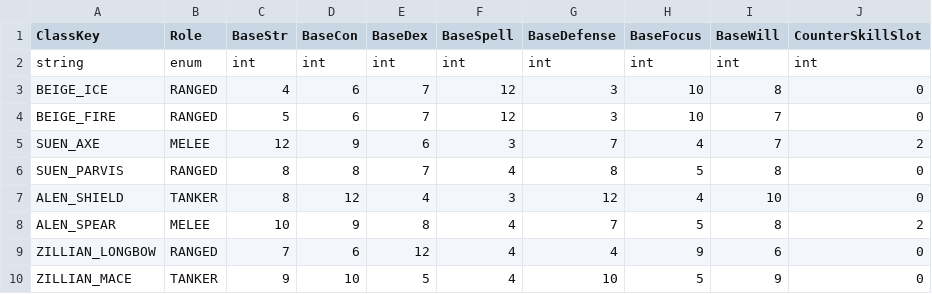
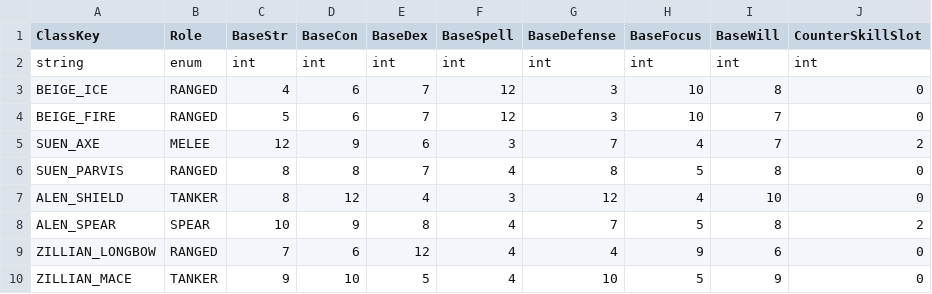
Before and after one commit to beggarking1002/ProjectOCH_Server, a CSV file: Data/PawnTemplate.csv, drawn as a sheet.

```diff
--- a/Data/PawnTemplate.csv
+++ b/Data/PawnTemplate.csv
@@ -7,3 +7,3 @@ SUEN_PARVIS,RANGED,8,8,7,4,8,5,8,0
 ALEN_SHIELD,TANKER,8,12,4,3,12,4,10,0
-ALEN_SPEAR,MELEE,10,9,8,4,7,5,8,2
+ALEN_SPEAR,SPEAR,10,9,8,4,7,5,8,2
 ZILLIAN_LONGBOW,RANGED,7,6,12,4,4,9,6,0
```
Also changed, not shown: 26 other files.
